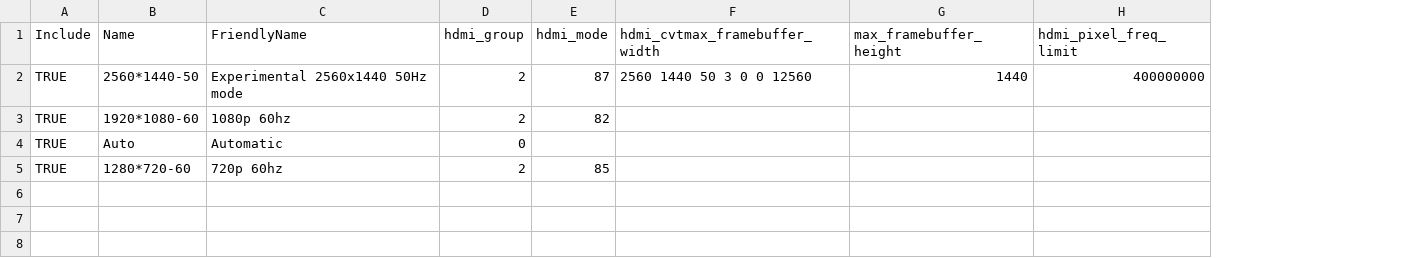
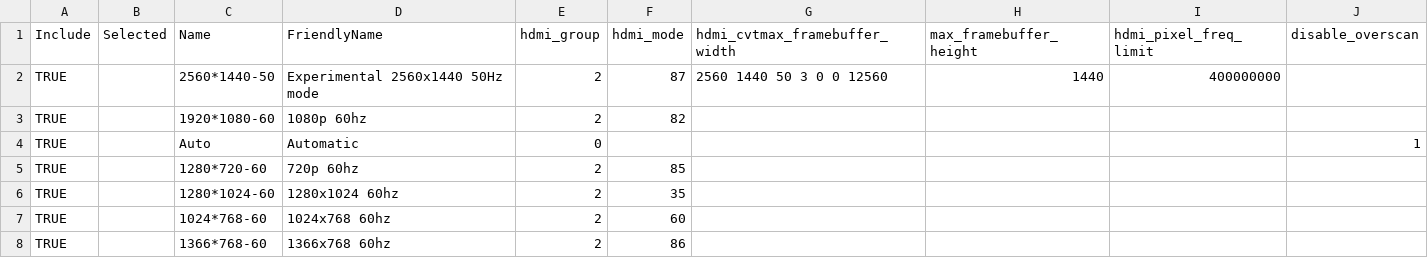
Before and after one commit to mja65/Emu68Imager, a CSV file: InputFiles/ScreenModes.csv, drawn as a sheet; the diff names each change by its address in the sheet, - before the commit and + after, or states it on an @@ line.

```diff
--- a/InputFiles/ScreenModes.csv
+++ b/InputFiles/ScreenModes.csv
+column B (Selected), empty
+column J (disable_overscan), row 4: 1
+row 6: TRUE |  | 1280*1024-60 | 1280x1024 60hz | 2 | 35
+row 7: TRUE |  | 1024*768-60 | 1024x768 60hz | 2 | 60
+row 8: TRUE |  | 1366*768-60 | 1366x768 60hz | 2 | 86
```
Also changed, not shown: InputFiles/ListofInstallFiles.csv, InputFiles/ListofPackagestoInstall.csv, 8 other files.
